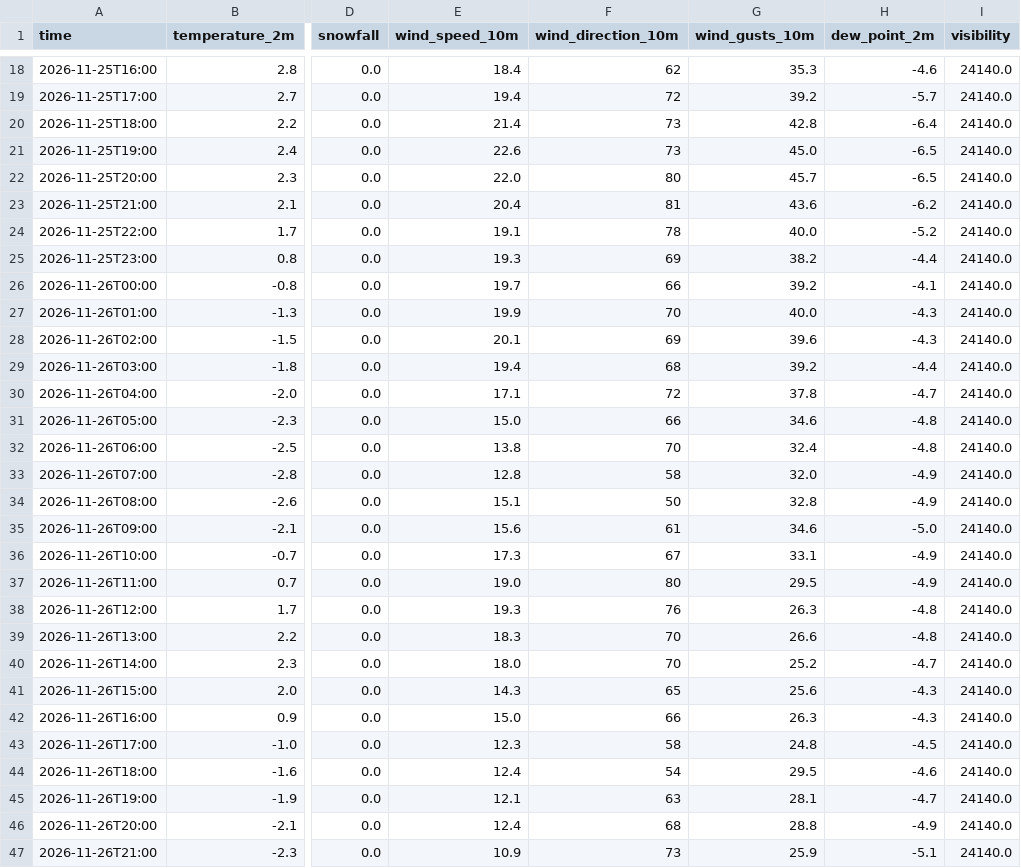
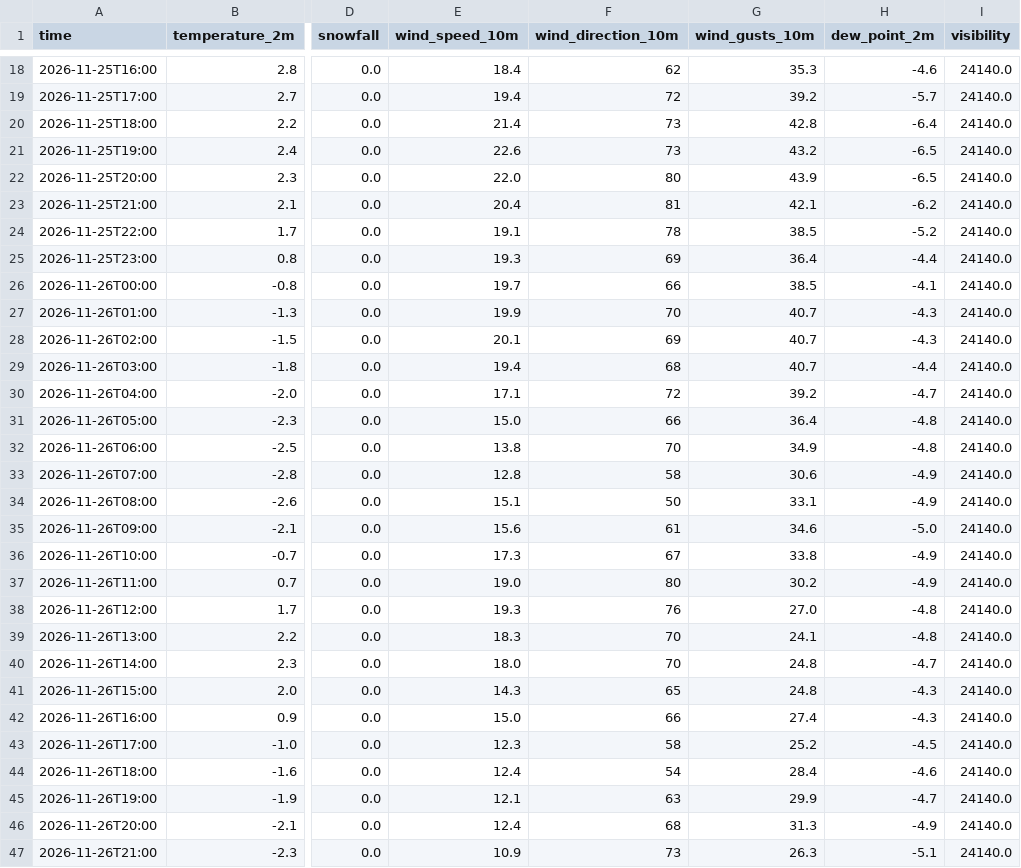
Before and after one commit to Flappy1983/pendelweer-data, a CSV file: data/gfs_seamless.csv, drawn as a sheet; only a part is shown, gaps mark what is left out; the diff covers the shown part only; the diff names each change by its address in the sheet, - before the commit and + after, or states it on an @@ line.

```diff
--- a/data/gfs_seamless.csv
+++ b/data/gfs_seamless.csv
-G21 (wind_gusts_10m): 45.0
+G21 (wind_gusts_10m): 43.2
-G22 (wind_gusts_10m): 45.7
+G22 (wind_gusts_10m): 43.9
-G23 (wind_gusts_10m): 43.6
+G23 (wind_gusts_10m): 42.1
-G24 (wind_gusts_10m): 40.0
+G24 (wind_gusts_10m): 38.5
-G25 (wind_gusts_10m): 38.2
+G25 (wind_gusts_10m): 36.4
-G26 (wind_gusts_10m): 39.2
+G26 (wind_gusts_10m): 38.5
-G27 (wind_gusts_10m): 40.0
+G27 (wind_gusts_10m): 40.7
-G28 (wind_gusts_10m): 39.6
+G28 (wind_gusts_10m): 40.7
-G29 (wind_gusts_10m): 39.2
+G29 (wind_gusts_10m): 40.7
-G30 (wind_gusts_10m): 37.8
+G30 (wind_gusts_10m): 39.2
-G31 (wind_gusts_10m): 34.6
+G31 (wind_gusts_10m): 36.4
-G32 (wind_gusts_10m): 32.4
+G32 (wind_gusts_10m): 34.9
-G33 (wind_gusts_10m): 32.0
+G33 (wind_gusts_10m): 30.6
-G34 (wind_gusts_10m): 32.8
+G34 (wind_gusts_10m): 33.1
-G36 (wind_gusts_10m): 33.1
+G36 (wind_gusts_10m): 33.8
-G37 (wind_gusts_10m): 29.5
+G37 (wind_gusts_10m): 30.2
-G38 (wind_gusts_10m): 26.3
+G38 (wind_gusts_10m): 27.0
-G39 (wind_gusts_10m): 26.6
+G39 (wind_gusts_10m): 24.1
-G40 (wind_gusts_10m): 25.2
+G40 (wind_gusts_10m): 24.8
-G41 (wind_gusts_10m): 25.6
+G41 (wind_gusts_10m): 24.8
-G42 (wind_gusts_10m): 26.3
+G42 (wind_gusts_10m): 27.4
-G43 (wind_gusts_10m): 24.8
+G43 (wind_gusts_10m): 25.2
-G44 (wind_gusts_10m): 29.5
+G44 (wind_gusts_10m): 28.4
-G45 (wind_gusts_10m): 28.1
+G45 (wind_gusts_10m): 29.9
-G46 (wind_gusts_10m): 28.8
+G46 (wind_gusts_10m): 31.3
-G47 (wind_gusts_10m): 25.9
+G47 (wind_gusts_10m): 26.3
```
Also changed, not shown: 71 edited cells elsewhere in this file, data/dmi_seamless.csv, data/ecmwf_ifs025.csv, 5 other files.
